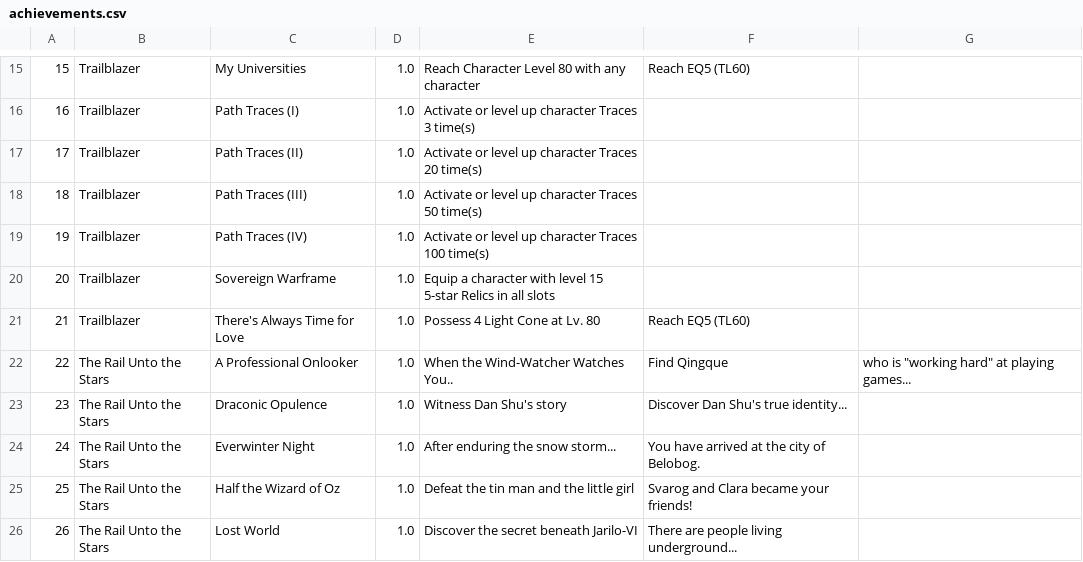
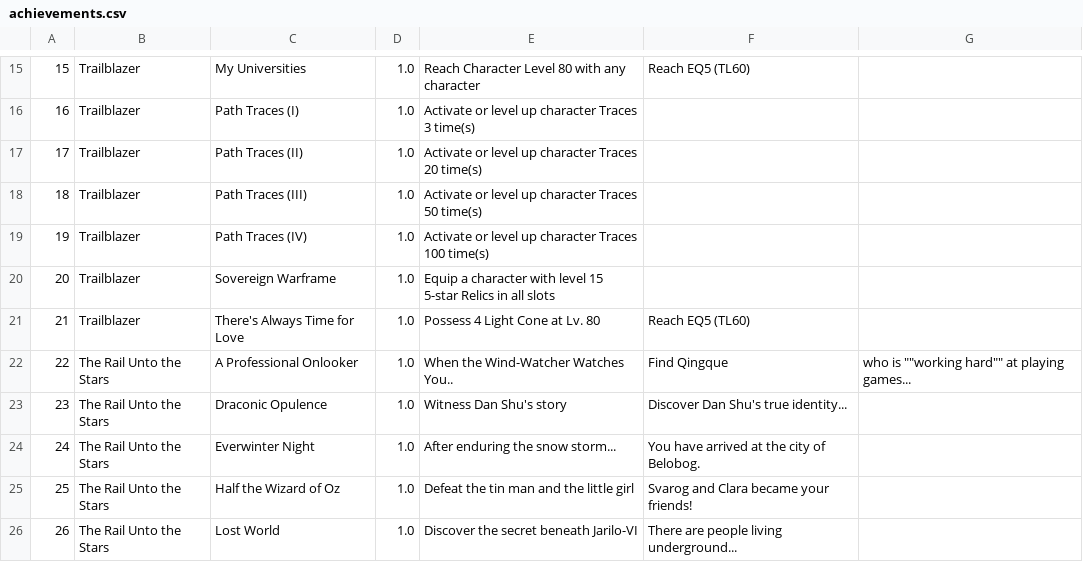
Before and after one commit to ChristopherKlay/StarRailTracker, a CSV file: import/achievements.csv, drawn as a sheet; only a part is shown, gaps mark what is left out.

Commit message:
Update achievements.csv

```diff
--- a/import/achievements.csv
+++ b/import/achievements.csv
@@ -21,3 +21,3 @@
 21,Trailblazer,There's Always Time for Love,1.0,Possess 4 Light Cone at Lv. 80,Reach EQ5 (TL60)
-22,The Rail Unto the Stars,A Professional Onlooker,1.0,When the Wind-Watcher Watches You..,Find Qingque, who is "working hard" at playing games...
+22,The Rail Unto the Stars,A Professional Onlooker,1.0,When the Wind-Watcher Watches You..,Find Qingque, who is ""working hard"" at playing games...
 23,The Rail Unto the Stars,Draconic Opulence,1.0,Witness Dan Shu's story,Discover Dan Shu's true identity...
```
